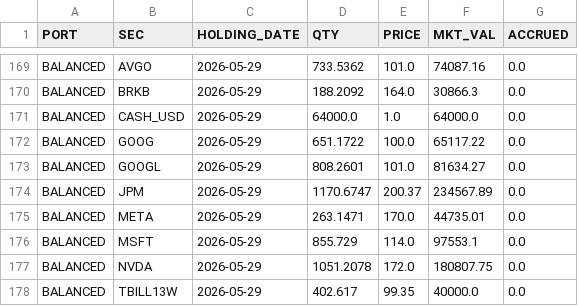
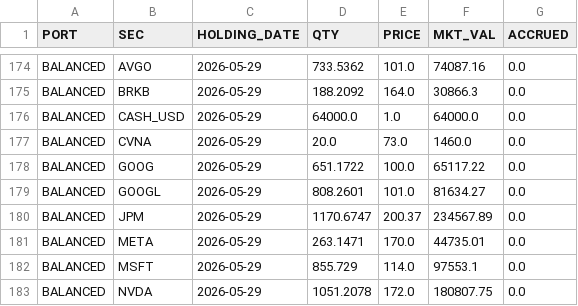
Before and after one commit to JohnDReynolds/portfolio-performance-analytics, a CSV file: ppar/setup_templates/axysapx_performance_comparison/snapshot_a/holdings.csv, drawn as a sheet; only a part is shown, gaps mark what is left out; the shorter side is filled out with more unchanged rows; the diff covers the shown part only; the diff names each change by its address in the sheet, - before the commit and + after, or states it on an @@ line.

```diff
--- a/ppar/setup_templates/axysapx_performance_comparison/snapshot_a/holdings.csv
+++ b/ppar/setup_templates/axysapx_performance_comparison/snapshot_a/holdings.csv
+row 177: BALANCED | CVNA | 2026-05-29 | 20.0 | 73.0 | 1460.0 | 0.0
```
Also changed, not shown: 5 added rows elsewhere in this file, ppar/setup_templates/axysapx_performance_comparison/snapshot_a/portperf.csv, ppar/setup_templates/axysapx_performance_comparison/snapshot_a/secperf.csv, 33 other files.
